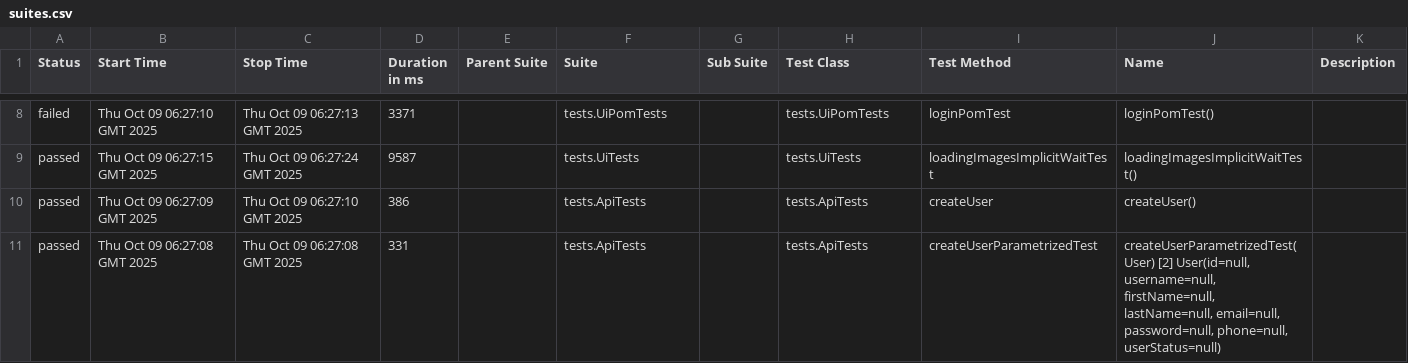
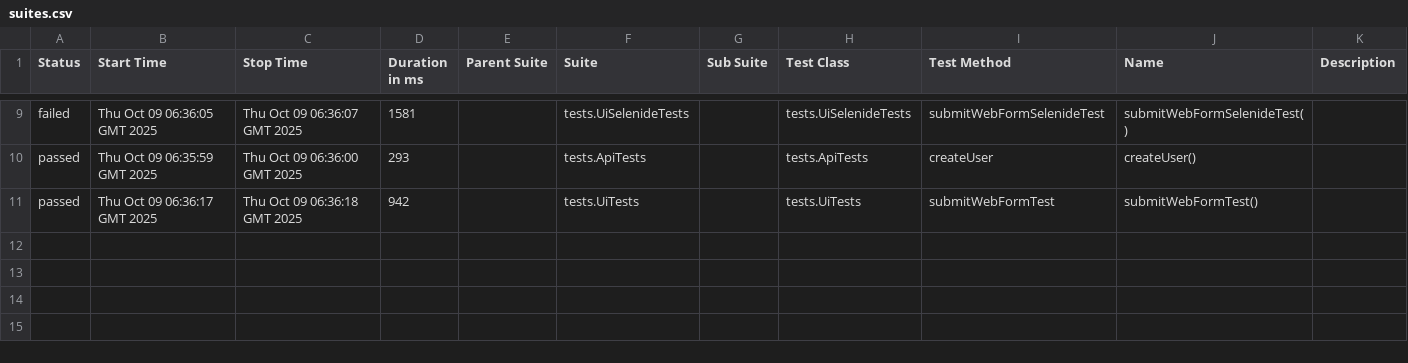
Before and after one commit to AlexOsipov2022/NewFramework, a CSV file: data/suites.csv, drawn as a sheet; only a part is shown, gaps mark what is left out; the diff covers the shown part only.

```diff
--- a/data/suites.csv
+++ b/data/suites.csv
@@ -8,4 +9,3 @@
-"failed","Thu Oct 09 06:27:10 GMT 2025","Thu Oct 09 06:27:13 GMT 2025","3371","","tests.UiPomTests","","tests.UiPomTests","loginPomTest","loginPomTest()",""
-"passed","Thu Oct 09 06:27:15 GMT 2025","Thu Oct 09 06:27:24 GMT 2025","9587","","tests.UiTests","","tests.UiTests","loadingImagesImplicitWaitTest","loadingImagesImplicitWaitTest()",""
-"passed","Thu Oct 09 06:27:09 GMT 2025","Thu Oct 09 06:27:10 GMT 2025","386","","tests.ApiTests","","tests.ApiTests","createUser","createUser()",""
-"passed","Thu Oct 09 06:27:08 GMT 2025","Thu Oct 09 06:27:08 GMT 2025","331","","tests.ApiTests","","tests.ApiTests","createUserParametrizedTest","createUserParametrizedTest(User) [2] User(id=null, username=null, firstName=null, lastName=null, email=null, password=null, phone=null, userStatus=null)",""
+"failed","Thu Oct 09 06:36:05 GMT 2025","Thu Oct 09 06:36:07 GMT 2025","1581","","tests.UiSelenideTests","","tests.UiSelenideTests","submitWebFormSelenideTest","submitWebFormSelenideTest()",""
+"passed","Thu Oct 09 06:35:59 GMT 2025","Thu Oct 09 06:36:00 GMT 2025","293","","tests.ApiTests","","tests.ApiTests","createUser","createUser()",""
+"passed","Thu Oct 09 06:36:17 GMT 2025","Thu Oct 09 06:36:18 GMT 2025","942","","tests.UiTests","","tests.UiTests","submitWebFormTest","submitWebFormTest()",""
```
Also changed, not shown: 2 added rows, 1 removed row and 23 edited cells elsewhere in this file, data/behaviors.csv, 47 other files.
